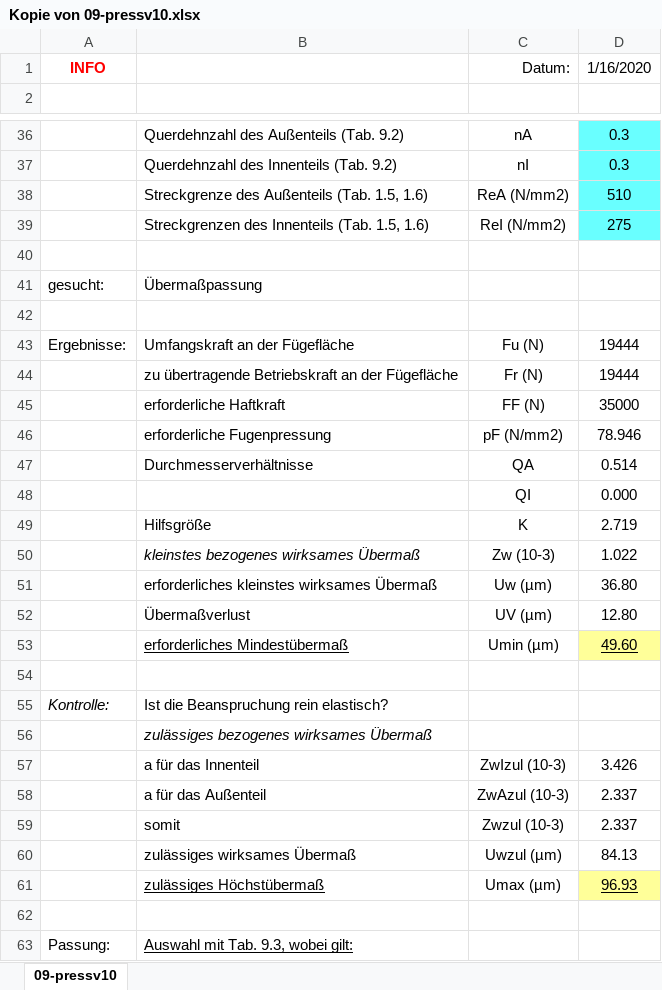
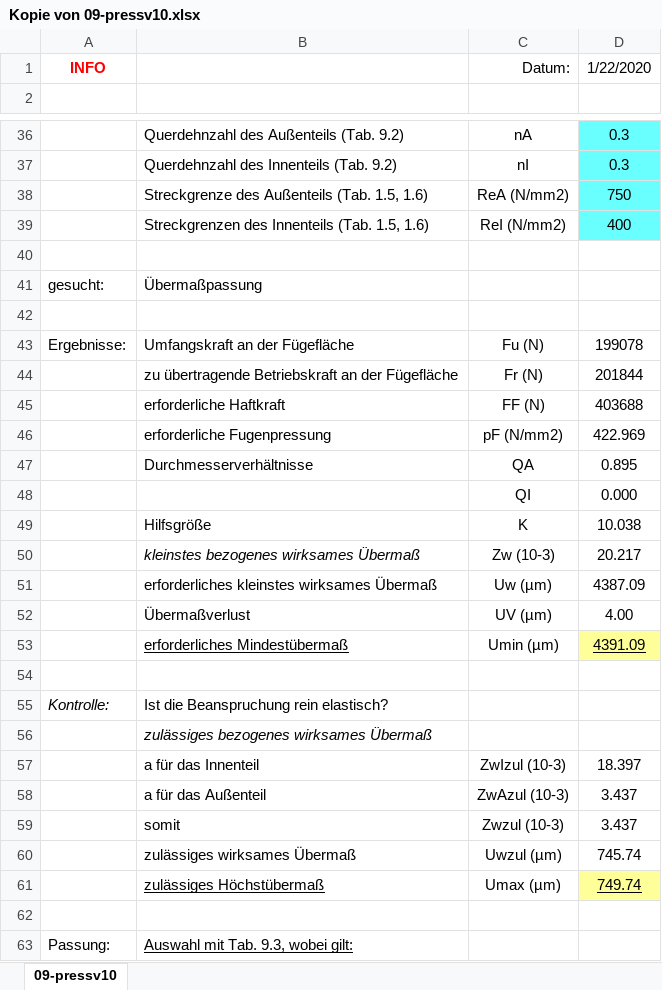
Before and after one commit to MattdewT/KE4, an Excel workbook: Kopie von 09-pressv10.xlsx, sheet 09-pressv10, drawn as a sheet; only a part is shown, gaps mark what is left out; values as stored, in another font and other column widths than the file's, no borders; charts and pictures not drawn; the diff covers the shown part only; the diff names each change by its address in the sheet, - before the commit and + after, or states it on an @@ line.

Commit message:
Pressverbandberechnung

```diff
--- a/Kopie von 09-pressv10.xlsx (sheet 09-pressv10)
+++ b/Kopie von 09-pressv10.xlsx (sheet 09-pressv10)
-D1: 1/16/2020
+D1: 1/22/2020
-D38: 510
+D38: 750
-D39: 275
+D39: 400
-D43: 19444
+D43: 199078
-D44: 19444
+D44: 201844
-D45: 35000
+D45: 403688
-D46: 78.946
+D46: 422.969
-D47: 0.514
+D47: 0.895
-D49: 2.719
+D49: 10.038
-D50: 1.022
+D50: 20.217
-D51: 36.80
+D51: 4387.09
-D52: 12.80
+D52: 4.00
-D53: 49.60
+D53: 4391.09
-D57: 3.426
+D57: 18.397
-D58:D59: 2.337
+D58:D59: 3.437
-D60: 84.13
+D60: 745.74
-D61: 96.93
+D61: 749.74
```
Also changed, not shown: 10 edited cells elsewhere in this sheet, 5 other files.
